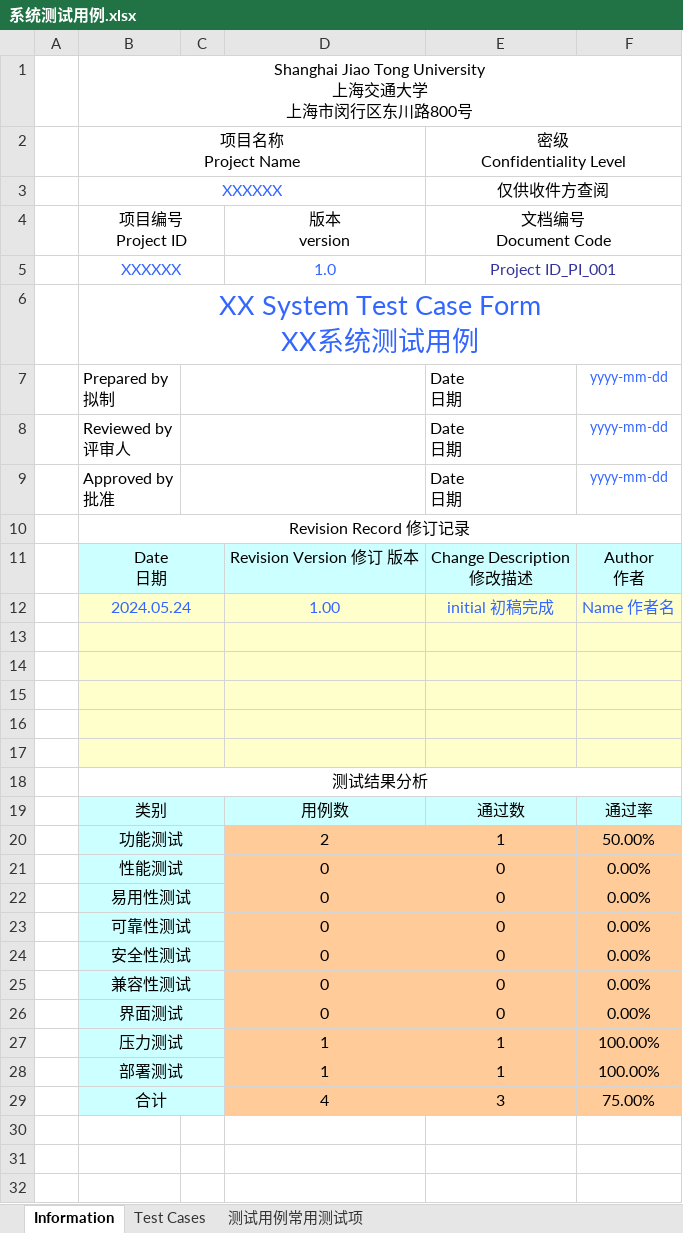
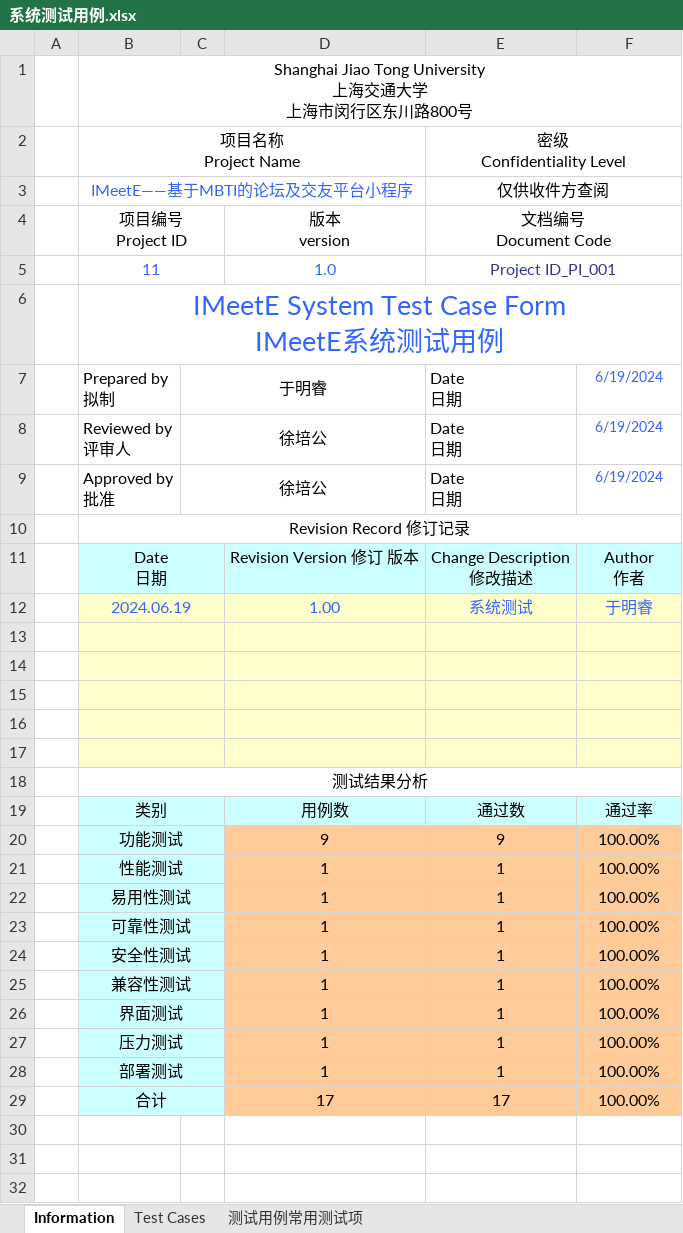
Before and after one commit to Fabulousxu/IMeetE, an Excel workbook: FinalRelease/系统测试用例.xlsx, sheet Information, drawn as a sheet; only a part is shown; values as stored, in another font and other column widths than the file's, no borders; charts and pictures not drawn; removed rows and columns are numbered as before the commit, all else as after; ↵ is a line break in a cell; the diff names each change by its address in the sheet, - before the commit and + after, or states it on an @@ line.

```diff
--- a/FinalRelease/系统测试用例.xlsx (sheet Information)
+++ b/FinalRelease/系统测试用例.xlsx (sheet Information)
-B3 (项目编号 Project ID): XXXXXX
+B3 (项目编号 Project ID): IMeetE——基于MBTI的论坛及交友平台小程序
-B5 (项目编号 Project ID): XXXXXX
+B5 (项目编号 Project ID): 11
-B6 (项目编号 Project ID): XX System Test Case Form ↵ XX系统测试用例
+B6 (项目编号 Project ID): IMeetE System Test Case Form ↵ IMeetE系统测试用例
-C7: (empty)
+C7: 于明睿
-F7:F9: yyyy-mm-dd
+F7:F9: 6/19/2024
-C8:C9: (empty)
+C8:C9: 徐培公
-row 12:  | 2024.05.24 |  | 1.00 | initial 初稿完成 | Name 作者名
+row 12:  | 2024.06.19 |  | 1.00 | 系统测试 | 于明睿
-D20 (版本 version): 2
+D20 (版本 version): 9
-E20 (文档编号 Document Code): 1
+E20 (文档编号 Document Code): 9
-F20: 50.00%
+F20: 100.00%
-D21:D26 (版本 version): 0
+D21:D26 (版本 version): 1
-E21:E26 (文档编号 Document Code): 0
+E21:E26 (文档编号 Document Code): 1
-F21:F26: 0.00%
+F21:F26: 100.00%
-D29 (版本 version): 4
+D29 (版本 version): 17
-E29 (文档编号 Document Code): 3
+E29 (文档编号 Document Code): 17
-F29: 75.00%
+F29: 100.00%
```
Also changed, not shown: formulas that keep their value, charts or pictures, 4 other files.
